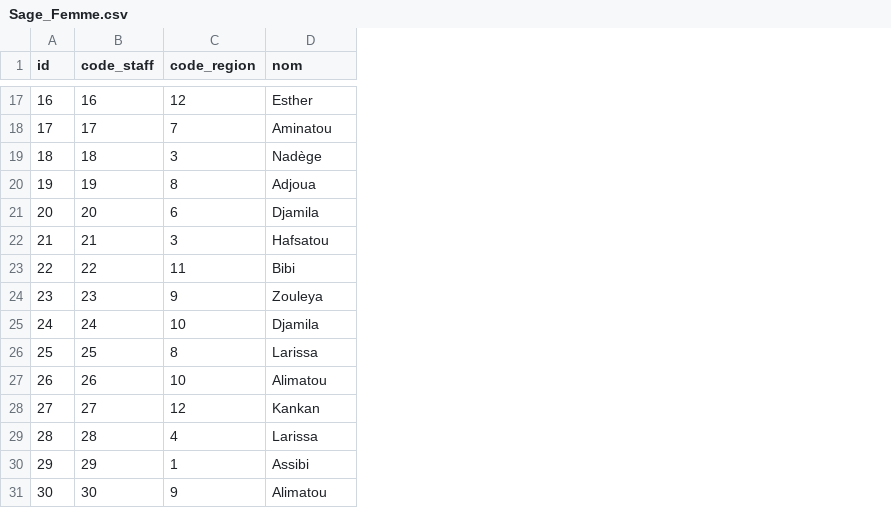
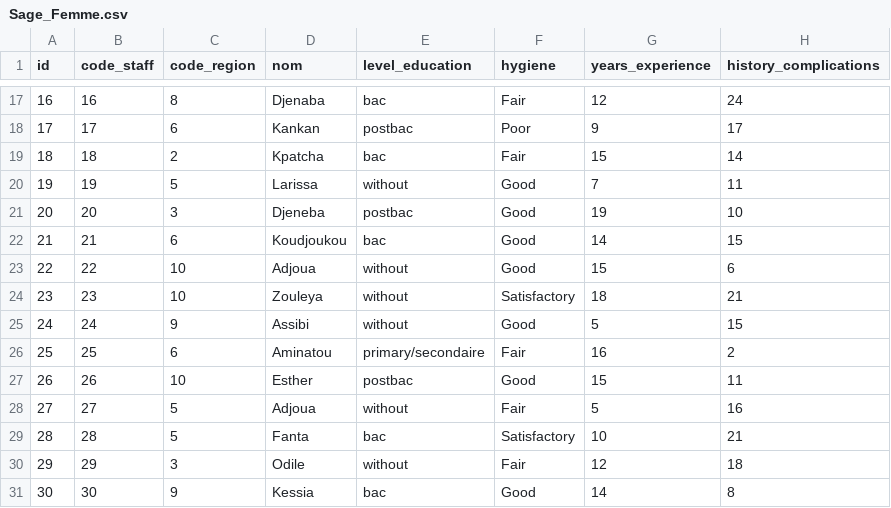
Before and after one commit to Jaffar-Hussein/Benin-Infanticide, a CSV file: benin_final/data/Sage_Femme.csv, drawn as a sheet; only a part is shown, gaps mark what is left out; the diff covers the shown part only; the diff names each change by its address in the sheet, - before the commit and + after, or states it on an @@ line.

```diff
--- a/benin_final/data/Sage_Femme.csv
+++ b/benin_final/data/Sage_Femme.csv
+column E (level_education), rows 17-31: bac | postbac | bac | without | postbac | bac | without | without | without | primary/secondaire | postbac | without | bac | without | bac
+column F (hygiene), rows 17-31: Fair | Poor | Fair | Good | Good | Good | Good | Satisfactory | Good | Fair | Good | Fair | Satisfactory | Fair | Good
+column G (years_experience), rows 17-31: 12 | 9 | 15 | 7 | 19 | 14 | 15 | 18 | 5 | 16 | 15 | 5 | 10 | 12 | 14
+column H (history_complications), rows 17-31: 24 | 17 | 14 | 11 | 10 | 15 | 6 | 21 | 15 | 2 | 11 | 16 | 21 | 18 | 8
-C17 (code_region): 12
+C17 (code_region): 8
-D17 (nom): Esther
+D17 (nom): Djenaba
-C18 (code_region): 7
+C18 (code_region): 6
-D18 (nom): Aminatou
+D18 (nom): Kankan
-C19 (code_region): 3
+C19 (code_region): 2
-D19 (nom): Nadège
+D19 (nom): Kpatcha
-C20 (code_region): 8
+C20 (code_region): 5
-D20 (nom): Adjoua
+D20 (nom): Larissa
-C21 (code_region): 6
+C21 (code_region): 3
-D21 (nom): Djamila
+D21 (nom): Djeneba
-C22 (code_region): 3
+C22 (code_region): 6
-D22 (nom): Hafsatou
+D22 (nom): Koudjoukou
-C23 (code_region): 11
+C23 (code_region): 10
-D23 (nom): Bibi
+D23 (nom): Adjoua
-C24 (code_region): 9
+C24 (code_region): 10
-C25 (code_region): 10
+C25 (code_region): 9
-D25 (nom): Djamila
+D25 (nom): Assibi
-C26 (code_region): 8
+C26 (code_region): 6
-D26 (nom): Larissa
+D26 (nom): Aminatou
-D27 (nom): Alimatou
+D27 (nom): Esther
-C28 (code_region): 12
+C28 (code_region): 5
-D28 (nom): Kankan
+D28 (nom): Adjoua
-C29 (code_region): 4
+C29 (code_region): 5
-D29 (nom): Larissa
+D29 (nom): Fanta
-C30 (code_region): 1
+C30 (code_region): 3
-D30 (nom): Assibi
+D30 (nom): Odile
-D31 (nom): Alimatou
+D31 (nom): Kessia
```
Also changed, not shown: 28 edited cells elsewhere in this file, benin_final/data/Evenement.csv, benin_final/data/Patient.csv, 18 other files.
